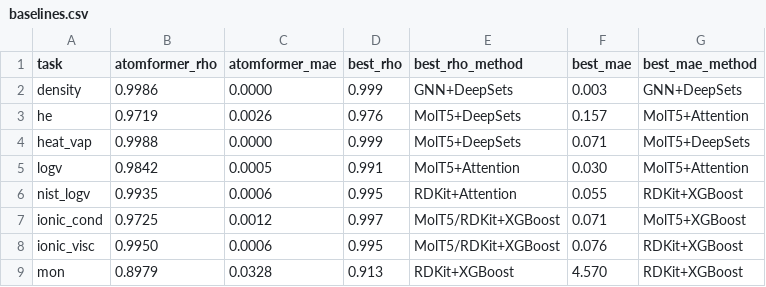
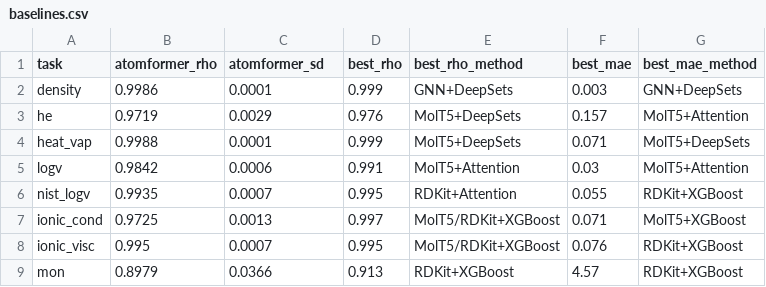
Before and after one commit to yangxiaoyzhzyh/implicit-interaction, a CSV file: 07_indistribution/runs/baselines.csv, drawn as a sheet.

```diff
--- a/07_indistribution/runs/baselines.csv
+++ b/07_indistribution/runs/baselines.csv
@@ -1,9 +1,9 @@
-task,atomformer_rho,atomformer_mae,best_rho,best_rho_method,best_mae,best_mae_method
-density,0.9986,0.0000,0.999,GNN+DeepSets,0.003,GNN+DeepSets
-he,0.9719,0.0026,0.976,MolT5+DeepSets,0.157,MolT5+Attention
-heat_vap,0.9988,0.0000,0.999,MolT5+DeepSets,0.071,MolT5+DeepSets
-logv,0.9842,0.0005,0.991,MolT5+Attention,0.030,MolT5+Attention
-nist_logv,0.9935,0.0006,0.995,RDKit+Attention,0.055,RDKit+XGBoost
-ionic_cond,0.9725,0.0012,0.997,MolT5/RDKit+XGBoost,0.071,MolT5+XGBoost
-ionic_visc,0.9950,0.0006,0.995,MolT5/RDKit+XGBoost,0.076,RDKit+XGBoost
-mon,0.8979,0.0328,0.913,RDKit+XGBoost,4.570,RDKit+XGBoost
+task,atomformer_rho,atomformer_sd,best_rho,best_rho_method,best_mae,best_mae_method
+density,0.9986,0.0001,0.999,GNN+DeepSets,0.003,GNN+DeepSets
+he,0.9719,0.0029,0.976,MolT5+DeepSets,0.157,MolT5+Attention
+heat_vap,0.9988,0.0001,0.999,MolT5+DeepSets,0.071,MolT5+DeepSets
+logv,0.9842,0.0006,0.991,MolT5+Attention,0.03,MolT5+Attention
+nist_logv,0.9935,0.0007,0.995,RDKit+Attention,0.055,RDKit+XGBoost
+ionic_cond,0.9725,0.0013,0.997,MolT5/RDKit+XGBoost,0.071,MolT5+XGBoost
+ionic_visc,0.995,0.0007,0.995,MolT5/RDKit+XGBoost,0.076,RDKit+XGBoost
+mon,0.8979,0.0366,0.913,RDKit+XGBoost,4.57,RDKit+XGBoost
```
Also changed, not shown: 08_small_labels/summary.csv, 24 other files.
